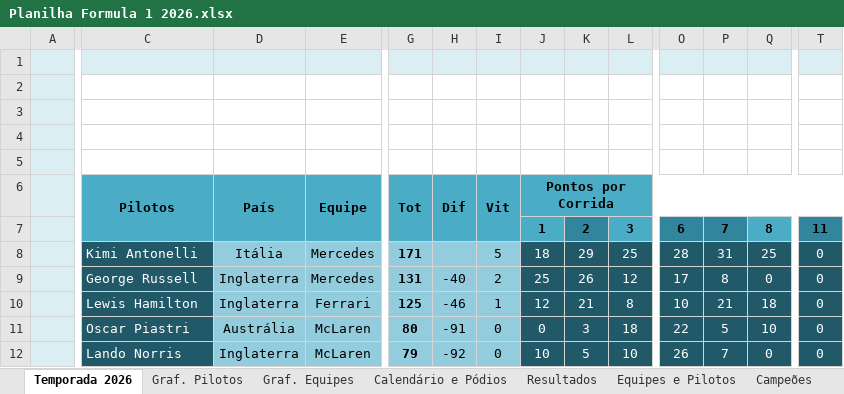
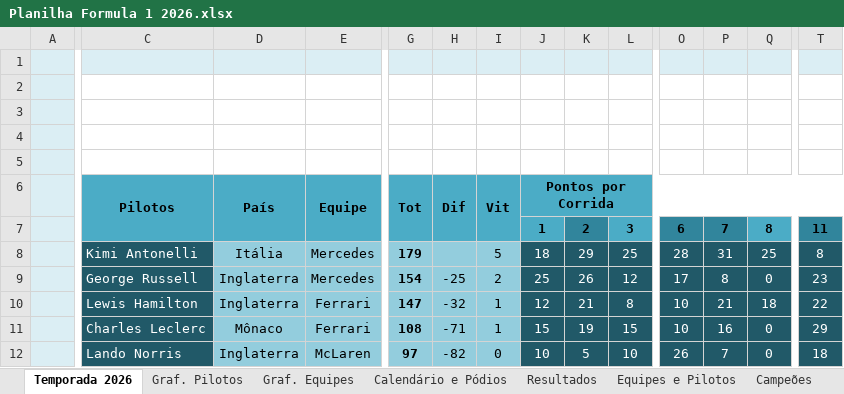
Before and after one commit to maurilyn/F1-Planilha-2026, an Excel workbook: Planilha Formula 1 2026.xlsx, sheet Temporada 2026, drawn as a sheet; only a part is shown, gaps mark what is left out; values as stored, in another font and other column widths than the file's, no borders; charts and pictures and conditional formats not drawn; the diff covers the shown part only; the diff names each change by its address in the sheet, - before the commit and + after, or states it on an @@ line.

```diff
--- a/Planilha Formula 1 2026.xlsx (sheet Temporada 2026)
+++ b/Planilha Formula 1 2026.xlsx (sheet Temporada 2026)
-G8: 171
+G8: 179
-T8: 0
+T8: 8
-G9: 131
+G9: 154
-H9: -40
+H9: -25
-T9: 0
+T9: 23
-G10: 125
+G10: 147
-H10: -46
+H10: -32
-T10: 0
+T10: 22
-C11: Oscar Piastri
+C11: Charles Leclerc
-D11: Austrália
+D11: Mônaco
-E11: McLaren
+E11: Ferrari
-G11: 80
+G11: 108
-H11: -91
+H11: -71
-I11: 0
+I11: 1
-J11: 0
+J11: 15
-K11: 3
+K11: 19
-L11: 18
+L11: 15
-O11: 22
+O11: 10
-P11: 5
+P11: 16
-Q11: 10
+Q11: 0
-T11: 0
+T11: 29
-G12: 79
+G12: 97
-H12: -92
+H12: -82
-T12: 0
+T12: 18
```
Also changed, not shown: 1 added row, 1 removed row, 83 edited cells and cell formats elsewhere in this sheet, sheet Resultados, sheet Calendário e Pódios, formulas that keep their value, hidden cells, charts or pictures.
